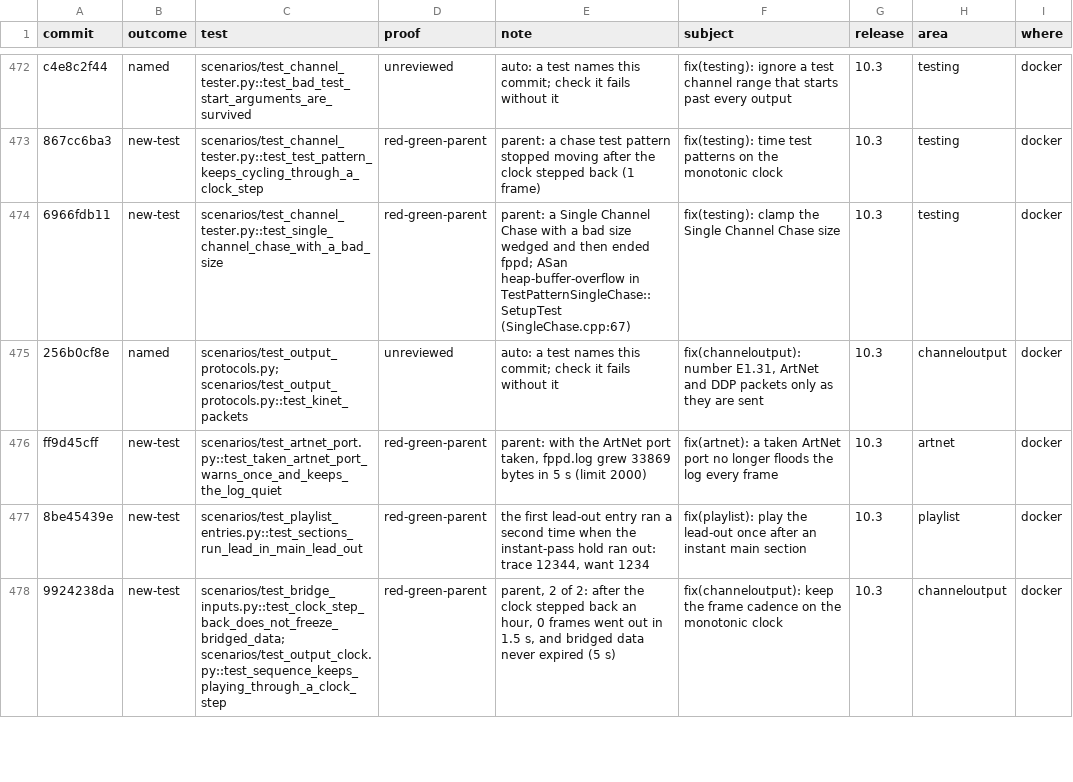
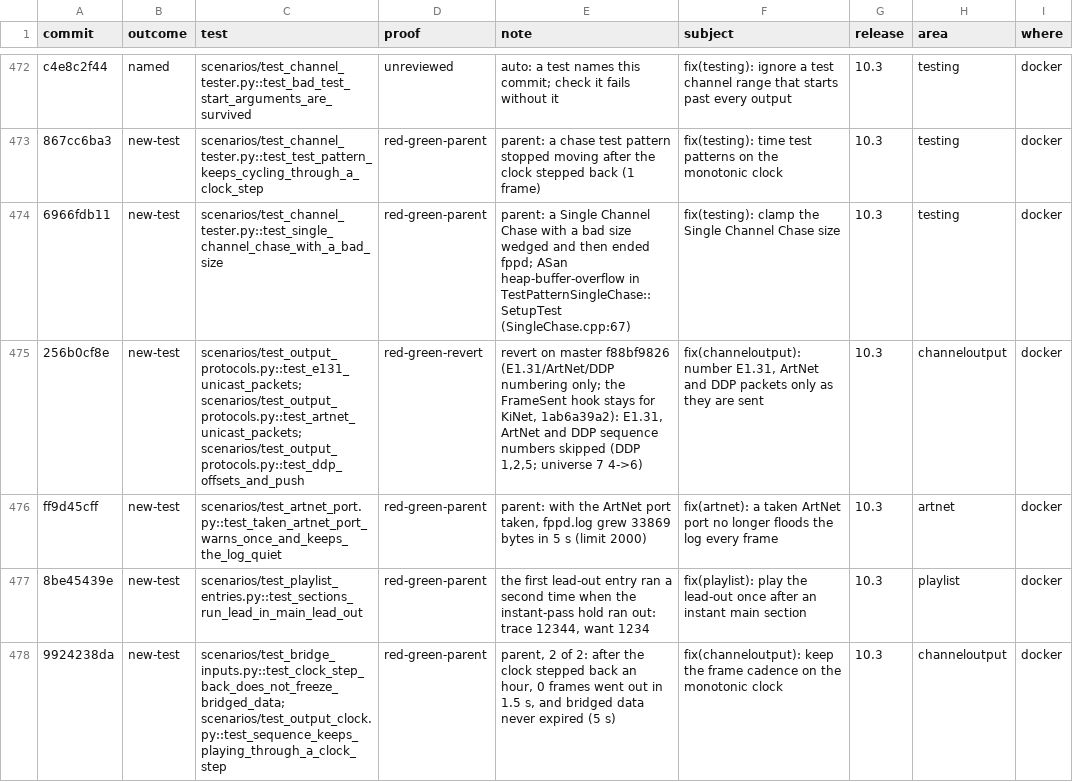
Before and after one commit to FalconChristmas/fpp-tests, a TSV file: ledger/fpp-since-9.5.tsv, drawn as a sheet; only a part is shown, gaps mark what is left out.

```diff
--- a/ledger/fpp-since-9.5.tsv
+++ b/ledger/fpp-since-9.5.tsv
@@ -474,3 +474,3 @@ c4e8c2f44	named	scenarios/test_channel_tester.py::test_bad_test_start_arguments_
 6966fdb11	new-test	scenarios/test_channel_tester.py::test_single_channel_chase_with_a_bad_size	red-green-parent	parent: a Single Channel Chase with a bad size wedged and then ended fppd; ASan heap-buffer-overflow in TestPatternSingleChase::SetupTest (SingleChase.cpp:67)	fix(testing): clamp the Single Channel Chase size	10.3	testing	docker
-256b0cf8e	named	scenarios/test_output_protocols.py; scenarios/test_output_protocols.py::test_kinet_packets	unreviewed	auto: a test names this commit; check it fails without it	fix(channeloutput): number E1.31, ArtNet and DDP packets only as they are sent	10.3	channeloutput	docker
+256b0cf8e	new-test	scenarios/test_output_protocols.py::test_e131_unicast_packets; scenarios/test_output_protocols.py::test_artnet_unicast_packets; scenarios/test_output_protocols.py::test_ddp_offsets_and_push	red-green-revert	revert on master f88bf9826 (E1.31/ArtNet/DDP numbering only; the FrameSent hook stays for KiNet, 1ab6a39a2): E1.31, ArtNet and DDP sequence numbers skipped (DDP 1,2,5; universe 7 4->6)	fix(channeloutput): number E1.31, ArtNet and DDP packets only as they are sent	10.3	channeloutput	docker
 ff9d45cff	new-test	scenarios/test_artnet_port.py::test_taken_artnet_port_warns_once_and_keeps_the_log_quiet	red-green-parent	parent: with the ArtNet port taken, fppd.log grew 33869 bytes in 5 s (limit 2000)	fix(artnet): a taken ArtNet port no longer floods the log every frame	10.3	artnet	docker
```
